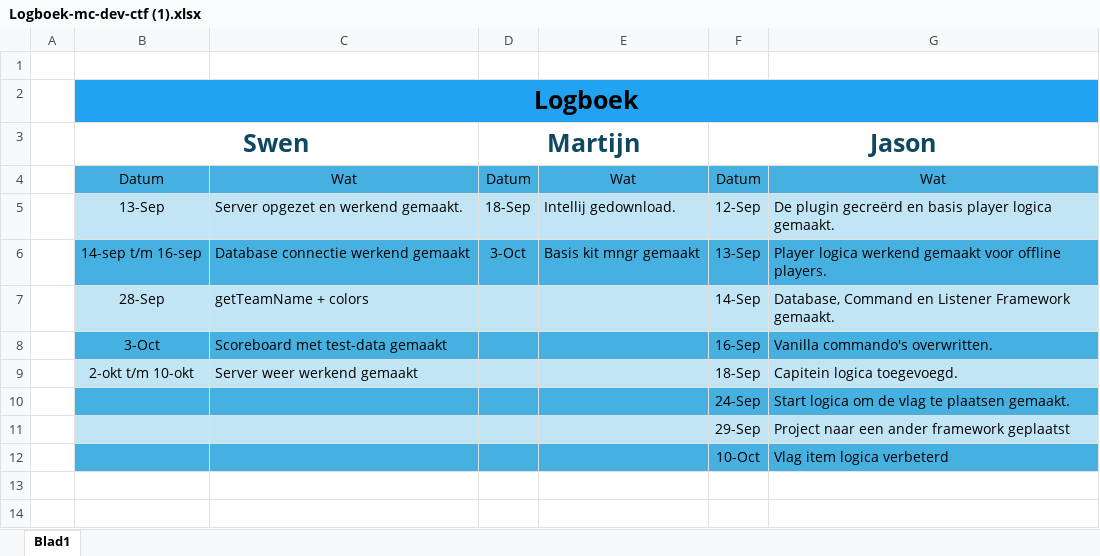
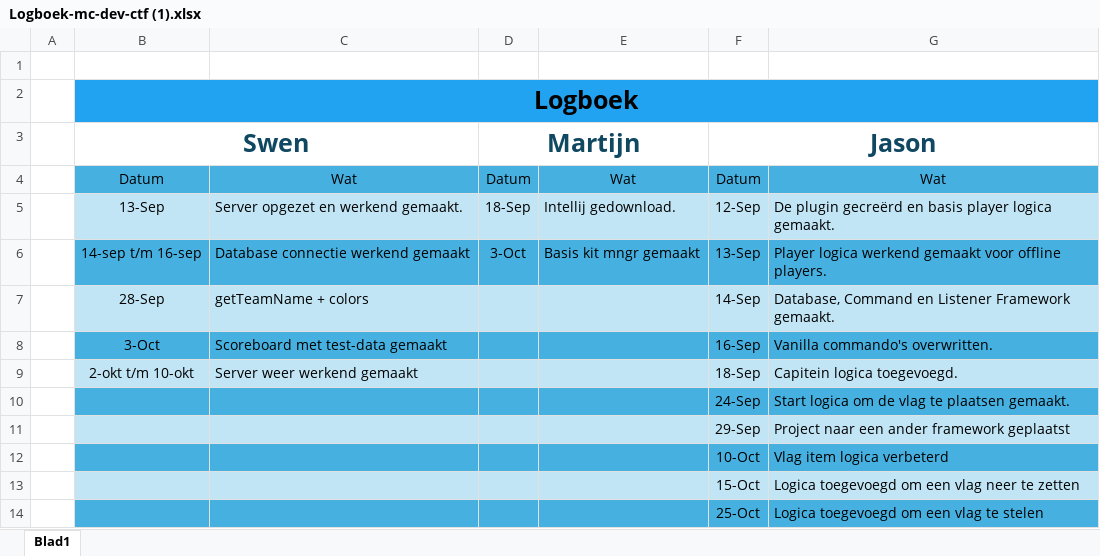
Before and after one commit to SynthesisLabs/capture-the-flag, an Excel workbook: docs/Logboek-mc-dev-ctf (1).xlsx, sheet Blad1, drawn as a sheet; values as stored, in another font and other column widths than the file's, no borders; the diff names each change by its address in the sheet, - before the commit and + after, or states it on an @@ line.

Commit message:
Updated logboek

```diff
--- a/docs/Logboek-mc-dev-ctf (1).xlsx (sheet Blad1)
+++ b/docs/Logboek-mc-dev-ctf (1).xlsx (sheet Blad1)
+row 13:  |  |  |  |  | 15-Oct | Logica toegevoegd om een vlag neer te zetten
+row 14:  |  |  |  |  | 25-Oct | Logica toegevoegd om een vlag te stelen
```
